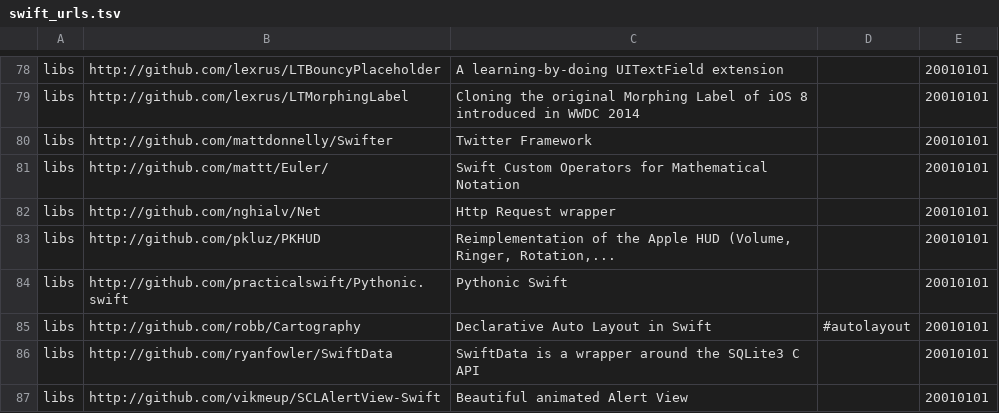
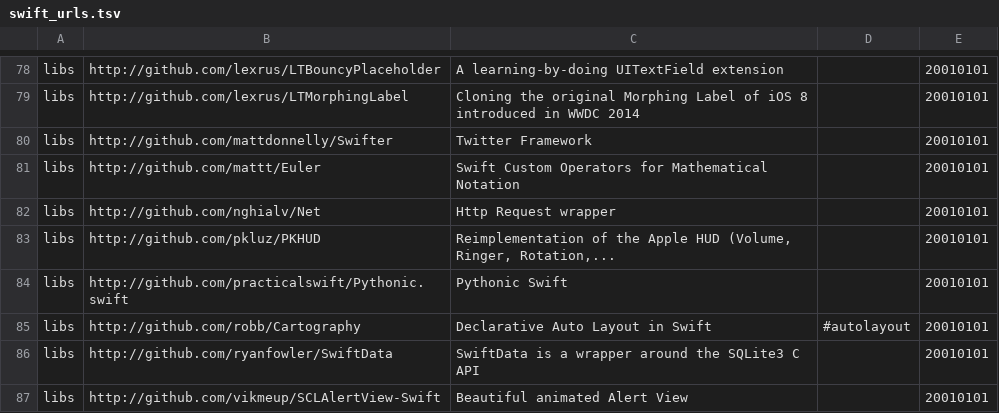
Before and after one commit to melling/SwiftResources, a TSV file: swift_urls.tsv, drawn as a sheet; only a part is shown, gaps mark what is left out; the diff covers the shown part only.

```diff
--- a/swift_urls.tsv
+++ b/swift_urls.tsv
@@ -80,3 +80,3 @@ libs	http://github.com/lexrus/LTMorphingLabel	Cloning the original Morphing Labe
 libs	http://github.com/mattdonnelly/Swifter	Twitter Framework		20010101
-libs	http://github.com/mattt/Euler/	Swift Custom Operators for Mathematical Notation		20010101
+libs	http://github.com/mattt/Euler	Swift Custom Operators for Mathematical Notation		20010101
 libs	http://github.com/nghialv/Net	Http Request wrapper		20010101
```
Also changed, not shown: 15 added rows and 6 edited cells elsewhere in this file.
